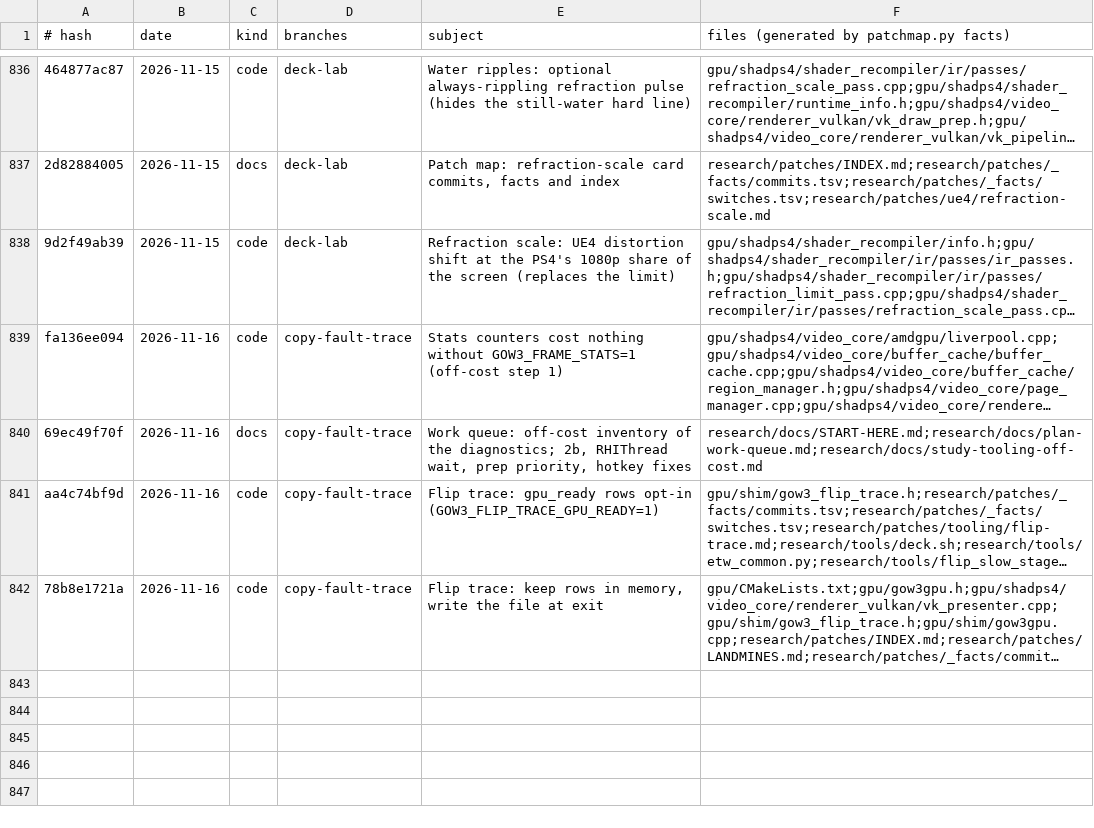
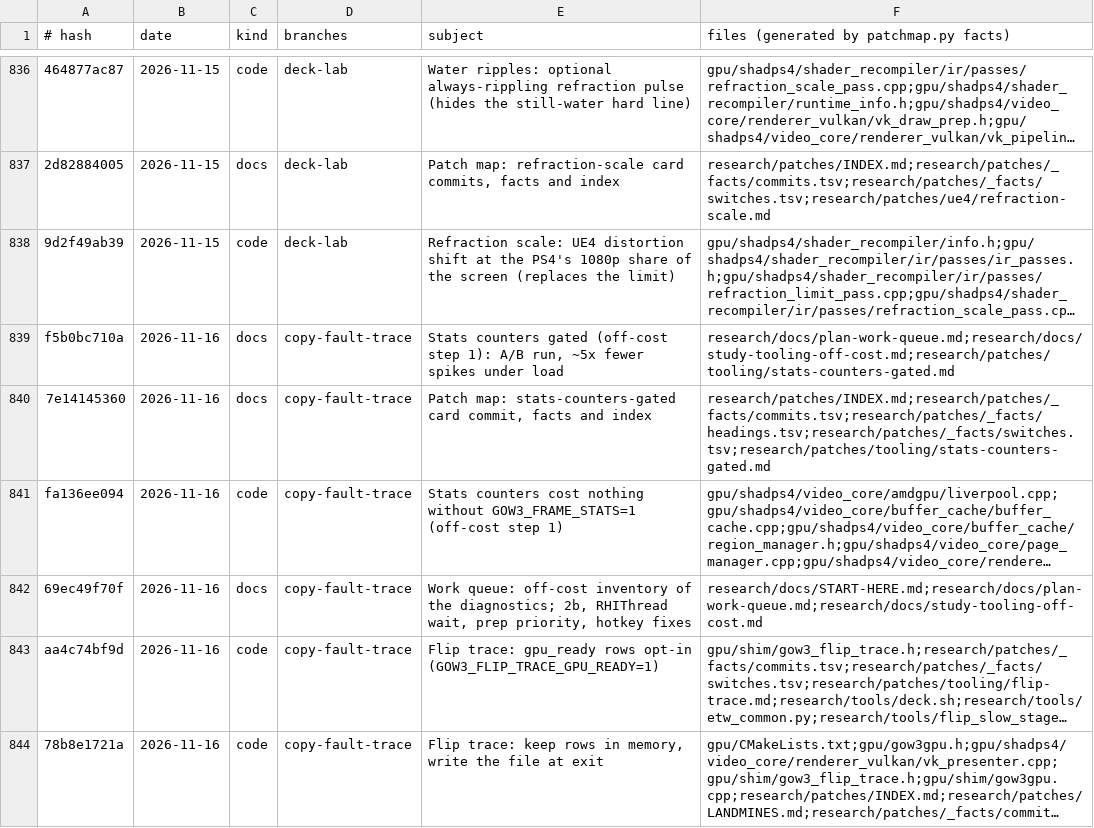
Before and after one commit to BevelTipDrip/medievil_2019_pc_port, a TSV file: research/patches/_facts/commits.tsv, drawn as a sheet; only a part is shown, gaps mark what is left out; long unchanged cells end in …; the diff names each change by its address in the sheet, - before the commit and + after, or states it on an @@ line.

```diff
--- a/research/patches/_facts/commits.tsv
+++ b/research/patches/_facts/commits.tsv
+row 839: f5b0bc710a | 2026-11-16 | docs | copy-fault-trace | Stats counters gated (off-cost step 1): A/B run, ~5x fewer spikes under load | research/docs/plan-work-queue.md;research/docs/study-tooling-off-cost.md;research/patches/tooling/stats-counters-gated.md
+row 840: 7e14145360 | 2026-11-16 | docs | copy-fault-trace | Patch map: stats-counters-gated card commit, facts and index | research/patches/INDEX.md;research/patches/_facts/commits.tsv;research/patches/_facts/headings.tsv;research/patches/_facts/switches.tsv;research/patches/tooling/stats-counters-gated.md
```
Also changed, not shown: research/patches/_facts/headings.tsv, research/patches/_facts/switches.tsv, 36 other files.
